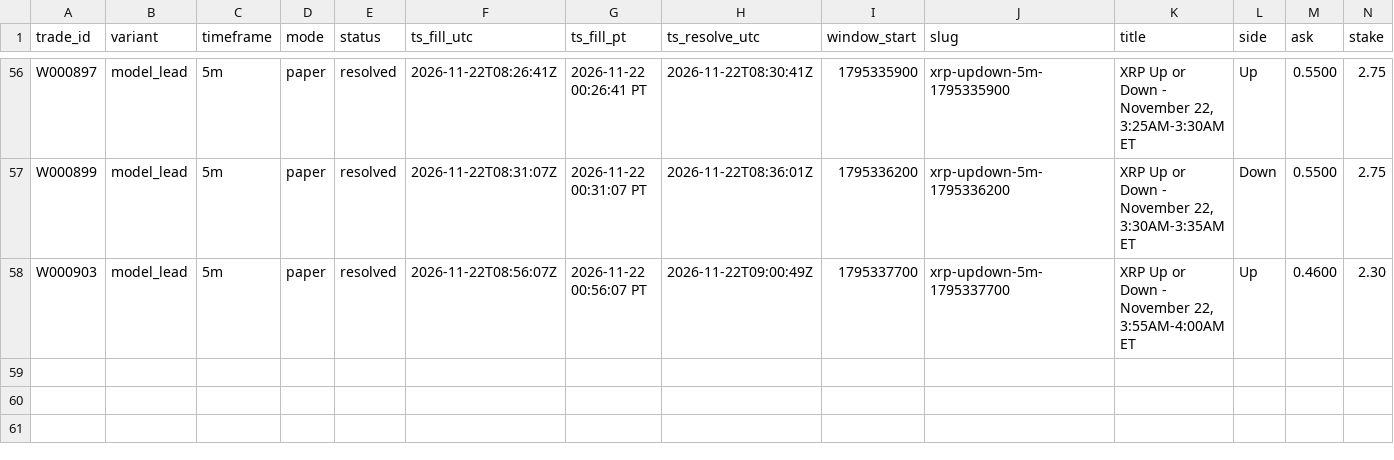
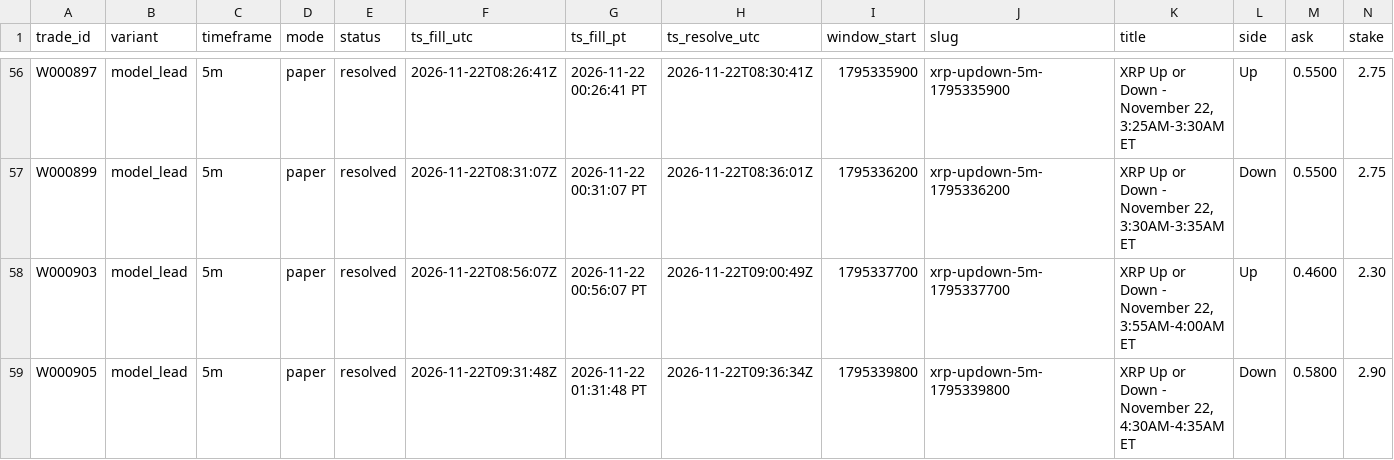
Before and after one commit to michaeldeuchar-dotcom/xrp-paper-bot, a CSV file: data/week1/trades_model_lead.csv, drawn as a sheet; only a part is shown, gaps mark what is left out; rows hold the shown columns only; the diff names each change by its address in the sheet, - before the commit and + after, or states it on an @@ line.

```diff
--- a/data/week1/trades_model_lead.csv
+++ b/data/week1/trades_model_lead.csv
+row 59: W000905 | model_lead | 5m | paper | resolved | 2026-11-22T09:31:48Z | 2026-11-22 01:31:48 PT | 2026-11-22T09:36:34Z | 1795339800 | xrp-updown-5m-1795339800 | XRP Up or Down - November 22, 4:30AM-4:35AM ET | Down | 0.5800 | 2.90
```
Also changed, not shown: data/week1/decisions_tail.csv, data/week1/trades_down_ride.csv, 4 other files.
